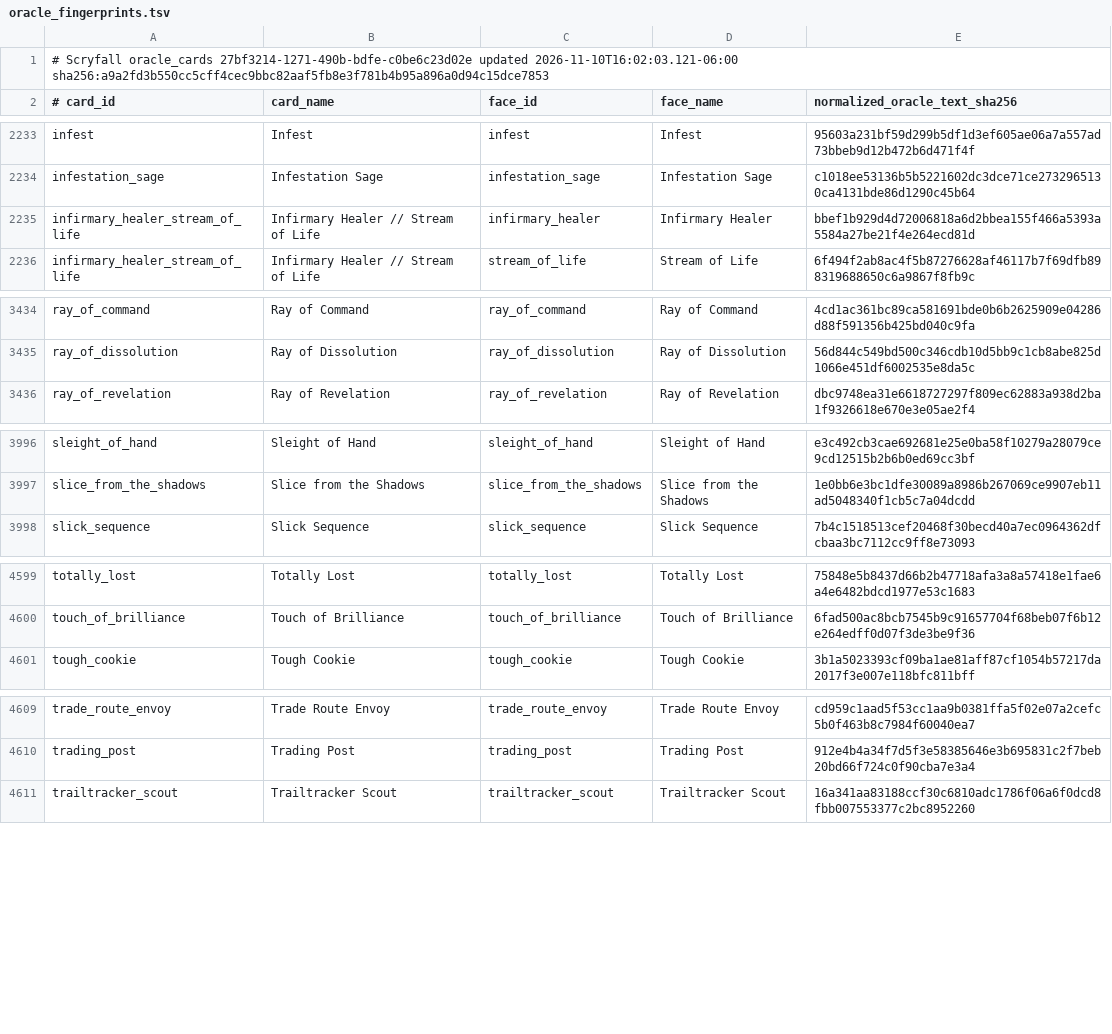
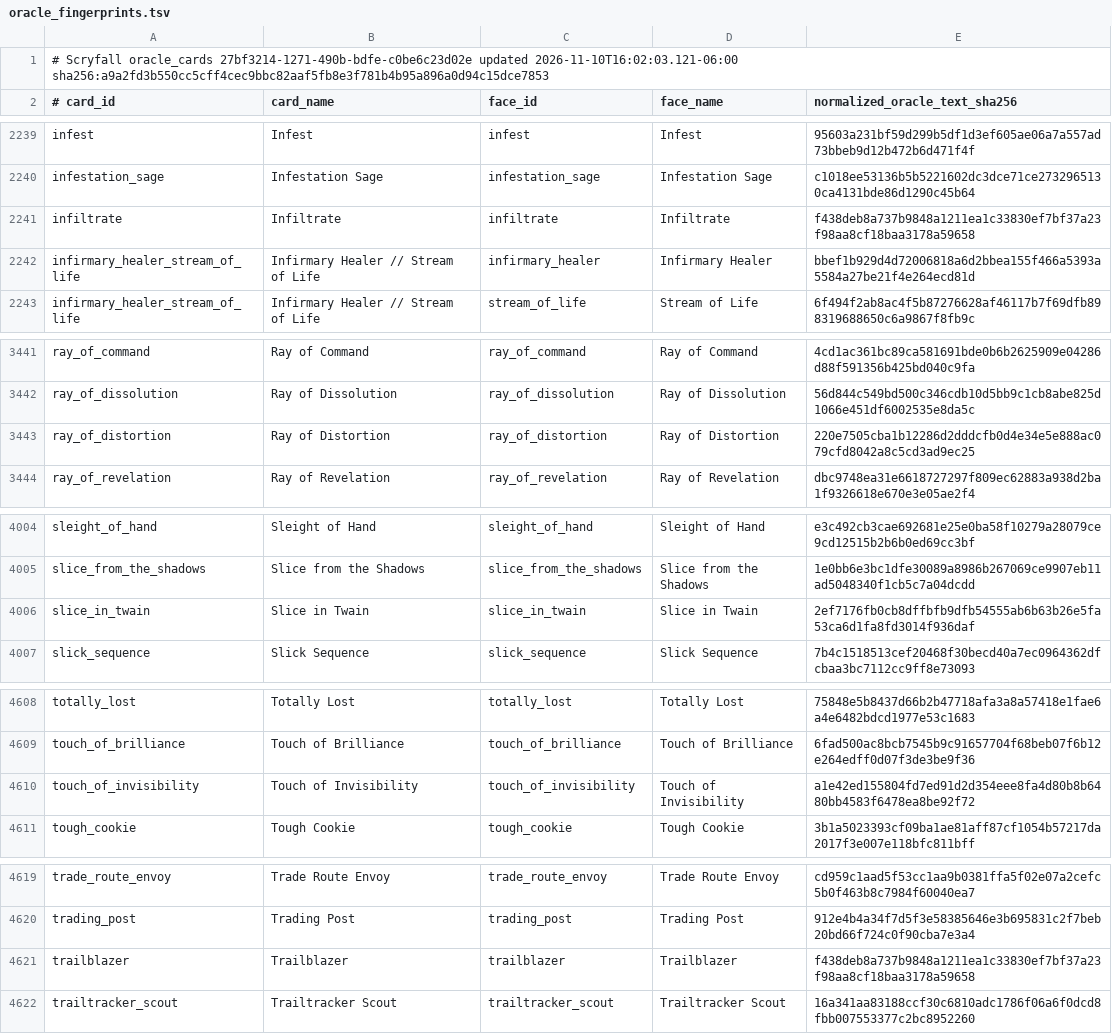
Before and after one commit to pizzaninja188/Cockatrice, a TSV file: tricerules/tricerules-cards/presentation/oracle_fingerprints.tsv, drawn as a sheet; only a part is shown, gaps mark what is left out; the diff covers the shown part only; the diff names each change by its address in the sheet, - before the commit and + after, or states it on an @@ line.

```diff
--- a/tricerules/tricerules-cards/presentation/oracle_fingerprints.tsv
+++ b/tricerules/tricerules-cards/presentation/oracle_fingerprints.tsv
+row 2241: infiltrate | Infiltrate | infiltrate | Infiltrate | f438deb8a737b9848a1211ea1c33830ef7bf37a23f98aa8cf18baa3178a59658
+row 3443: ray_of_distortion | Ray of Distortion | ray_of_distortion | Ray of Distortion | 220e7505cba1b12286d2dddcfb0d4e34e5e888ac079cfd8042a8c5cd3ad9ec25
+row 4006: slice_in_twain | Slice in Twain | slice_in_twain | Slice in Twain | 2ef7176fb0cb8dffbfb9dfb54555ab6b63b26e5fa53ca6d1fa8fd3014f936daf
+row 4610: touch_of_invisibility | Touch of Invisibility | touch_of_invisibility | Touch of Invisibility | a1e42ed155804fd7ed91d2d354eee8fa4d80b8b6480bb4583f6478ea8be92f72
+row 4621: trailblazer | Trailblazer | trailblazer | Trailblazer | f438deb8a737b9848a1211ea1c33830ef7bf37a23f98aa8cf18baa3178a59658
```
Also changed, not shown: 7 added rows elsewhere in this file, 29 other files.
